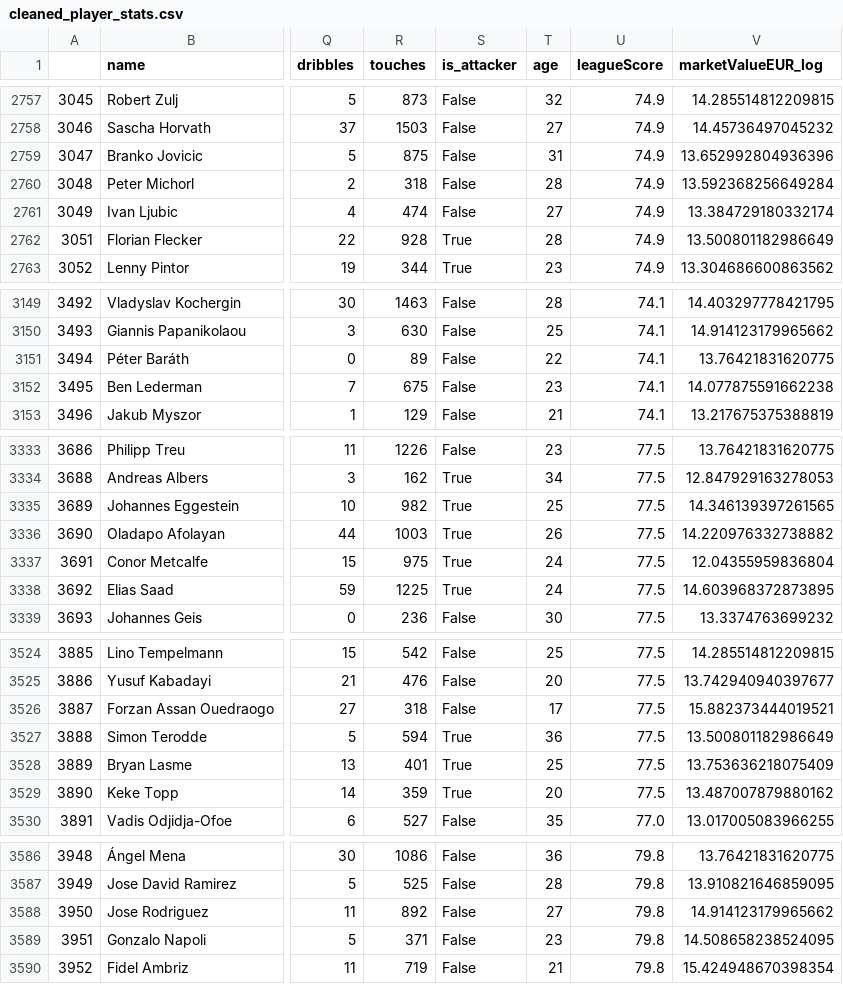
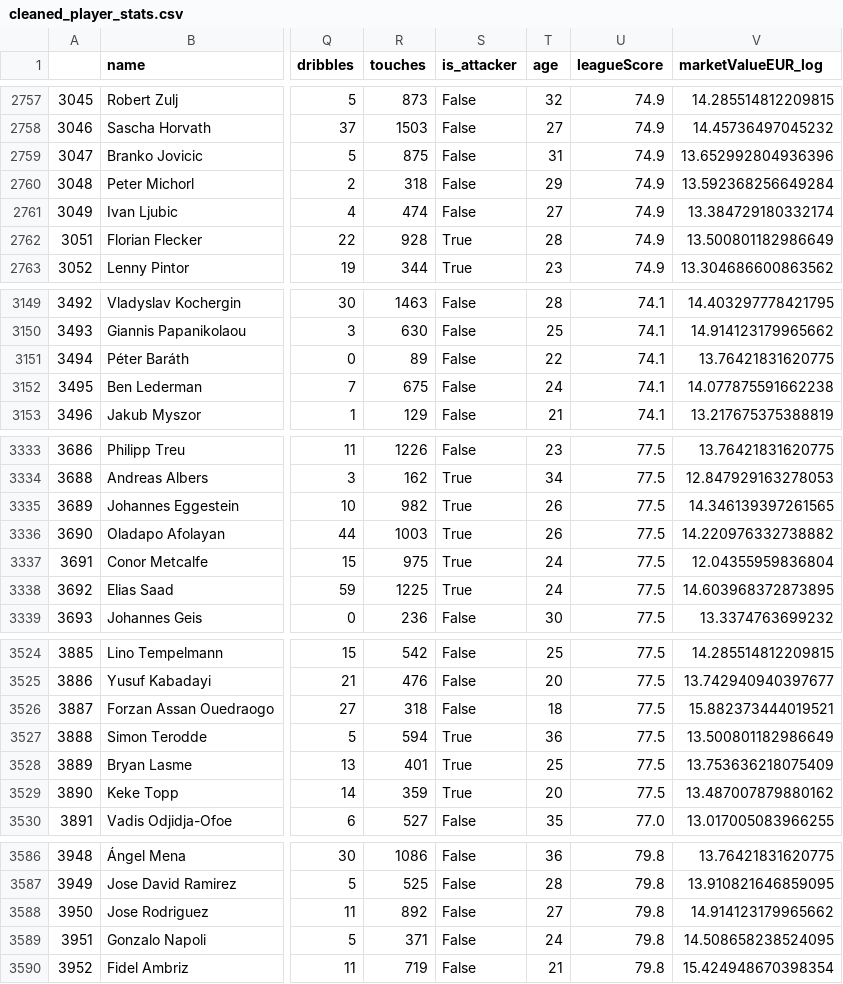
Before and after one commit to mortenhodt/machineLearningExamProject, a CSV file: data/cleaned_player_stats.csv, drawn as a sheet; only a part is shown, gaps mark what is left out; the diff covers the shown part only; the diff names each change by its address in the sheet, - before the commit and + after, or states it on an @@ line.

```diff
--- a/data/cleaned_player_stats.csv
+++ b/data/cleaned_player_stats.csv
-T2760 (age): 28
+T2760 (age): 29
-T3152 (age): 23
+T3152 (age): 24
-T3335 (age): 25
+T3335 (age): 26
-T3526 (age): 17
+T3526 (age): 18
-T3589 (age): 23
+T3589 (age): 24
```
Also changed, not shown: 16 edited cells elsewhere in this file, 1 other file.
